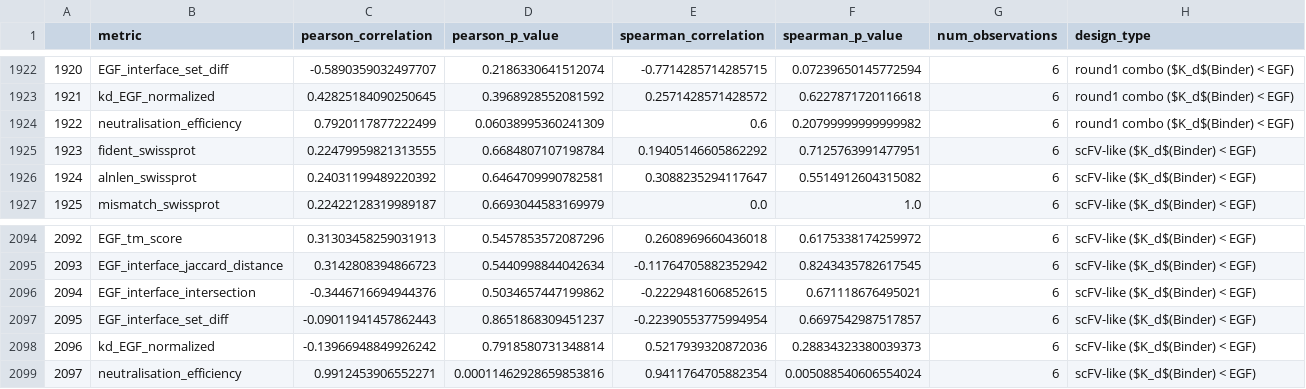
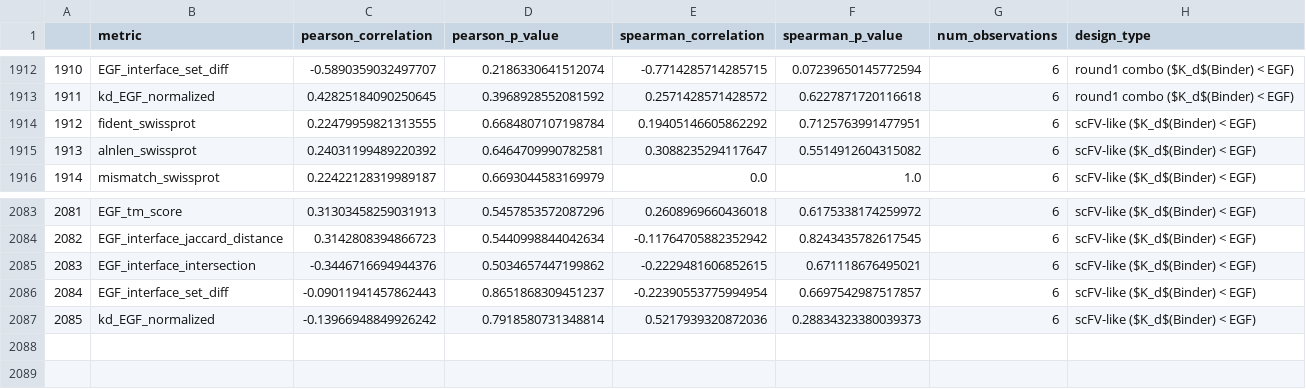
Before and after one commit to hoyinchu/egfr_competition_analysis, a CSV file: figures/correlations/combined_correlation_df.csv, drawn as a sheet; only a part is shown, gaps mark what is left out; the diff covers the shown part only; the diff names each change by its address in the sheet, - before the commit and + after, or states it on an @@ line.

```diff
--- a/figures/correlations/combined_correlation_df.csv
+++ b/figures/correlations/combined_correlation_df.csv
@@ column A renumbered between rows 176 and 2087 @@
-row 1924: 1922 | neutralisation_efficiency | 0.7920117877222499 | 0.06038995360241309 | 0.6 | 0.20799999999999982 | 6 | round1 combo ($K_d$(Binder) < EGF)
-row 2099: 2097 | neutralisation_efficiency | 0.9912453906552271 | 0.00011462928659853816 | 0.9411764705882354 | 0.005088540606554024 | 6 | scFV-like ($K_d$(Binder) < EGF)
```
Also changed, not shown: 10 removed rows elsewhere in this file, 14 other files.
